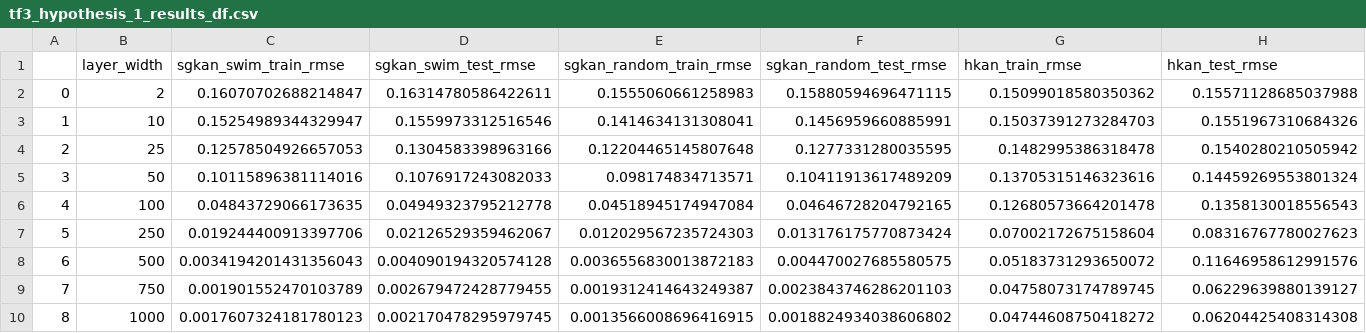
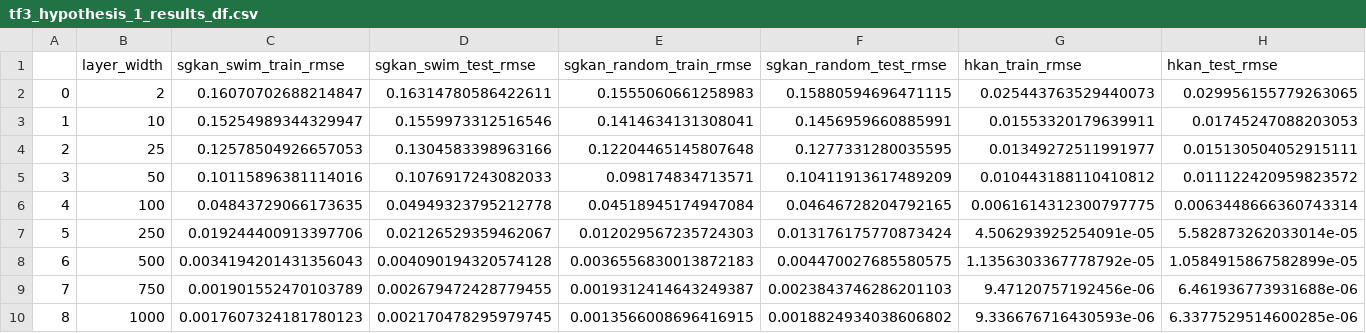
Before and after one commit to gizemnurdali/swim-meets-kans, a CSV file: data/tf3_hypothesis_1_results_df.csv, drawn as a sheet.

```diff
--- a/data/tf3_hypothesis_1_results_df.csv
+++ b/data/tf3_hypothesis_1_results_df.csv
@@ -1,10 +1,10 @@
 ,layer_width,sgkan_swim_train_rmse,sgkan_swim_test_rmse,sgkan_random_train_rmse,sgkan_random_test_rmse,hkan_train_rmse,hkan_test_rmse
-0,2,0.16070702688214847,0.16314780586422611,0.1555060661258983,0.15880594696471115,0.15099018580350362,0.15571128685037988
-1,10,0.15254989344329947,0.1559973312516546,0.1414634131308041,0.1456959660885991,0.15037391273284703,0.1551967310684326
-2,25,0.12578504926657053,0.1304583398963166,0.12204465145807648,0.1277331280035595,0.1482995386318478,0.1540280210505942
-3,50,0.10115896381114016,0.1076917243082033,0.098174834713571,0.10411913617489209,0.13705315146323616,0.14459269553801324
-4,100,0.04843729066173635,0.04949323795212778,0.04518945174947084,0.04646728204792165,0.12680573664201478,0.1358130018556543
-5,250,0.019244400913397706,0.02126529359462067,0.012029567235724303,0.013176175770873424,0.07002172675158604,0.08316767780027623
-6,500,0.0034194201431356043,0.004090194320574128,0.0036556830013872183,0.004470027685580575,0.05183731293650072,0.11646958612991576
-7,750,0.001901552470103789,0.002679472428779455,0.0019312414643249387,0.0023843746286201103,0.04758073174789745,0.06229639880139127
-8,1000,0.0017607324181780123,0.002170478295979745,0.0013566008696416915,0.0018824934038606802,0.04744608750418272,0.06204425408314308
+0,2,0.16070702688214847,0.16314780586422611,0.1555060661258983,0.15880594696471115,0.025443763529440073,0.029956155779263065
+1,10,0.15254989344329947,0.1559973312516546,0.1414634131308041,0.1456959660885991,0.01553320179639911,0.01745247088203053
+2,25,0.12578504926657053,0.1304583398963166,0.12204465145807648,0.1277331280035595,0.01349272511991977,0.015130504052915111
+3,50,0.10115896381114016,0.1076917243082033,0.098174834713571,0.10411913617489209,0.010443188110410812,0.011122420959823572
+4,100,0.04843729066173635,0.04949323795212778,0.04518945174947084,0.04646728204792165,0.0061614312300797775,0.0063448666360743314
+5,250,0.019244400913397706,0.02126529359462067,0.012029567235724303,0.013176175770873424,4.506293925254091e-05,5.582873262033014e-05
+6,500,0.0034194201431356043,0.004090194320574128,0.0036556830013872183,0.004470027685580575,1.1356303367778792e-05,1.0584915867582899e-05
+7,750,0.001901552470103789,0.002679472428779455,0.0019312414643249387,0.0023843746286201103,9.47120757192456e-06,6.461936773931688e-06
+8,1000,0.0017607324181780123,0.002170478295979745,0.0013566008696416915,0.0018824934038606802,9.336676716430593e-06,6.3377529514600285e-06
```
Also changed, not shown: data/tf1_sgkan_50_run_results.csv, data/tf2_hypothesis_1_results_df.csv, 11 other files.
